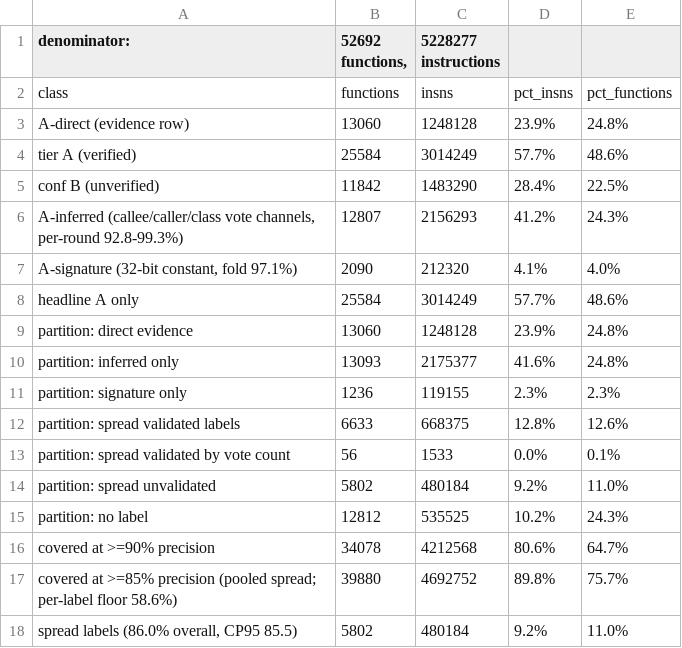
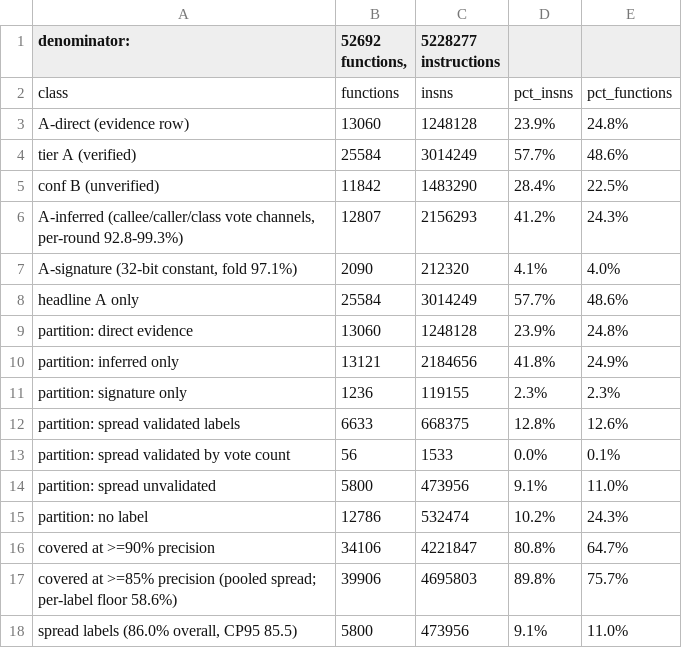
Before and after one commit to Twelve-eight/MHGU, a TSV file: docs/analysis/code/inventory/coverage-report.tsv, drawn as a sheet.

Commit message:
Add a struct-offset channel and let its size split decide the rule. Measured on the usual five grids, one agreeing pure offset is 91.1 percent overall but that pool hides two populations: 86.0 percent (CP95 84.2) on functions of 200 instructions or more and 93.6 (92.7) below that, because a big body touches enough fields to hit a pure offset by chance; two agreeing offsets are 99.2-99.6 at both sizes. Publishing the aggregate would have admitted 38 large functions at 86 percent and inflated coverage by half a point. The rule now takes two votes always and one only for small functions, which is 28 rows and 0.2 points (80.6 to 80.8). Also fix a self-read bug that made the generator erase itself on a second run

```diff
--- a/docs/analysis/code/inventory/coverage-report.tsv
+++ b/docs/analysis/code/inventory/coverage-report.tsv
@@ -9,3 +9,3 @@ headline A only	25584	3014249	57.7%	48.6%
 partition: direct evidence	13060	1248128	23.9%	24.8%
-partition: inferred only	13093	2175377	41.6%	24.8%
+partition: inferred only	13121	2184656	41.8%	24.9%
 partition: signature only	1236	119155	2.3%	2.3%
@@ -13,6 +13,6 @@ partition: spread validated labels	6633	668375	12.8%	12.6%
 partition: spread validated by vote count	56	1533	0.0%	0.1%
-partition: spread unvalidated	5802	480184	9.2%	11.0%
-partition: no label	12812	535525	10.2%	24.3%
-covered at >=90% precision	34078	4212568	80.6%	64.7%
-covered at >=85% precision (pooled spread; per-label floor 58.6%)	39880	4692752	89.8%	75.7%
-spread labels (86.0% overall, CP95 85.5)	5802	480184	9.2%	11.0%
+partition: spread unvalidated	5800	473956	9.1%	11.0%
+partition: no label	12786	532474	10.2%	24.3%
+covered at >=90% precision	34106	4221847	80.8%	64.7%
+covered at >=85% precision (pooled spread; per-label floor 58.6%)	39906	4695803	89.8%	75.7%
+spread labels (86.0% overall, CP95 85.5)	5800	473956	9.1%	11.0%
```
Also changed, not shown: 3 other files.
